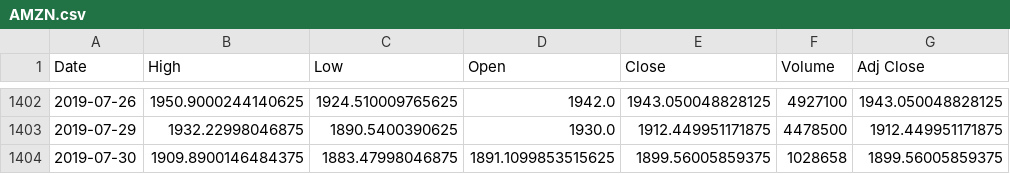
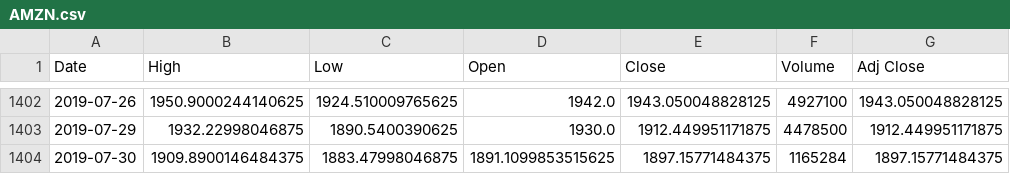
Before and after one commit to filipenovais/ModernPortfolioTheory, a CSV file: tickercsv/AMZN.csv, drawn as a sheet; only a part is shown, gaps mark what is left out.

```diff
--- a/tickercsv/AMZN.csv
+++ b/tickercsv/AMZN.csv
@@ -1403,2 +1403,2 @@ Date,High,Low,Open,Close,Volume,Adj Close
 2019-07-29,1932.22998046875,1890.5400390625,1930.0,1912.449951171875,4478500,1912.449951171875
-2019-07-30,1909.8900146484375,1883.47998046875,1891.1099853515625,1899.56005859375,1028658,1899.56005859375
+2019-07-30,1909.8900146484375,1883.47998046875,1891.1099853515625,1897.15771484375,1165284,1897.15771484375
```
Also changed, not shown: tickercsv/AAPL.csv, tickercsv/FB.csv, 5 other files.
